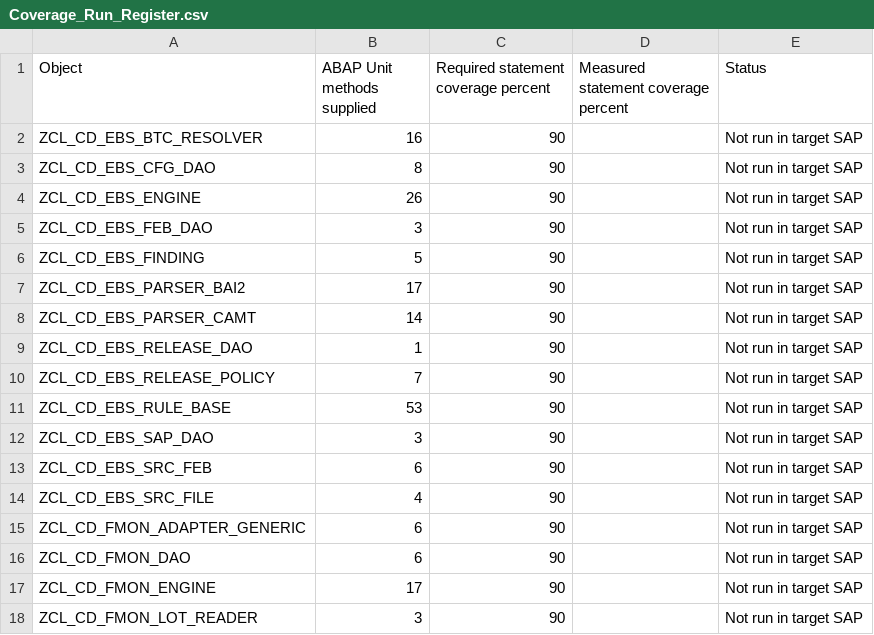
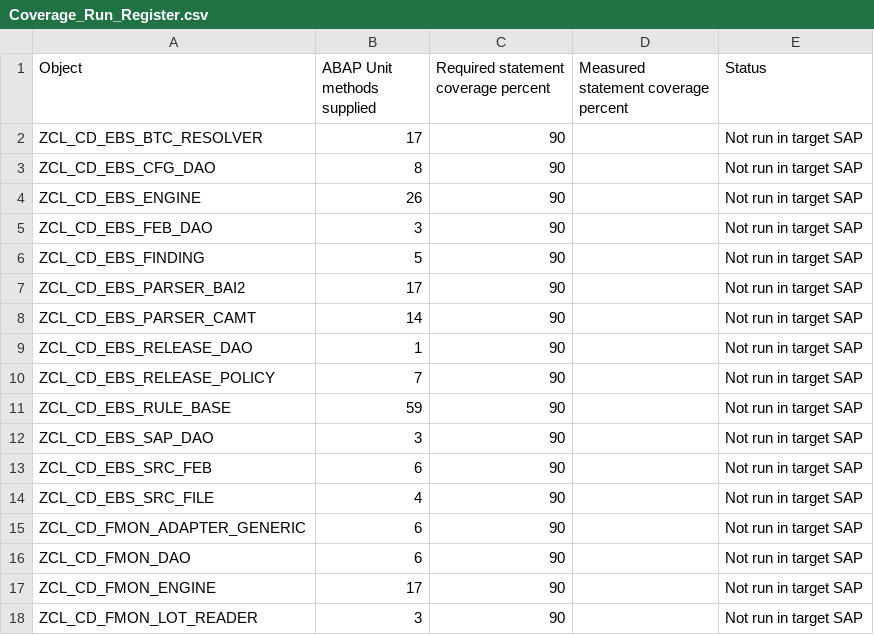
Before and after one commit to jaideep247/bai, a CSV file: ops-suite/docs/Coverage_Run_Register.csv, drawn as a sheet; only a part is shown.

```diff
--- a/ops-suite/docs/Coverage_Run_Register.csv
+++ b/ops-suite/docs/Coverage_Run_Register.csv
@@ -1,3 +1,3 @@
 Object,ABAP Unit methods supplied,Required statement coverage percent,Measured statement coverage percent,Status
-ZCL_CD_EBS_BTC_RESOLVER,16,90,,Not run in target SAP
+ZCL_CD_EBS_BTC_RESOLVER,17,90,,Not run in target SAP
 ZCL_CD_EBS_CFG_DAO,8,90,,Not run in target SAP
@@ -10,3 +10,3 @@ ZCL_CD_EBS_RELEASE_DAO,1,90,,Not run in target SAP
 ZCL_CD_EBS_RELEASE_POLICY,7,90,,Not run in target SAP
-ZCL_CD_EBS_RULE_BASE,53,90,,Not run in target SAP
+ZCL_CD_EBS_RULE_BASE,59,90,,Not run in target SAP
 ZCL_CD_EBS_SAP_DAO,3,90,,Not run in target SAP
```
Also changed, not shown: 13 other files.
